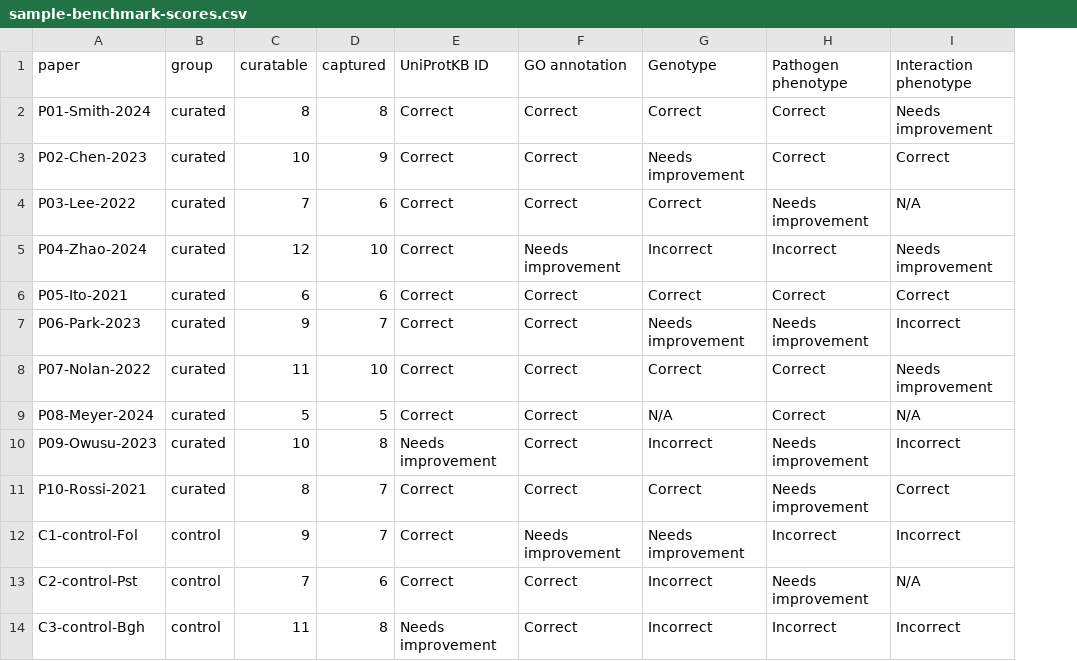
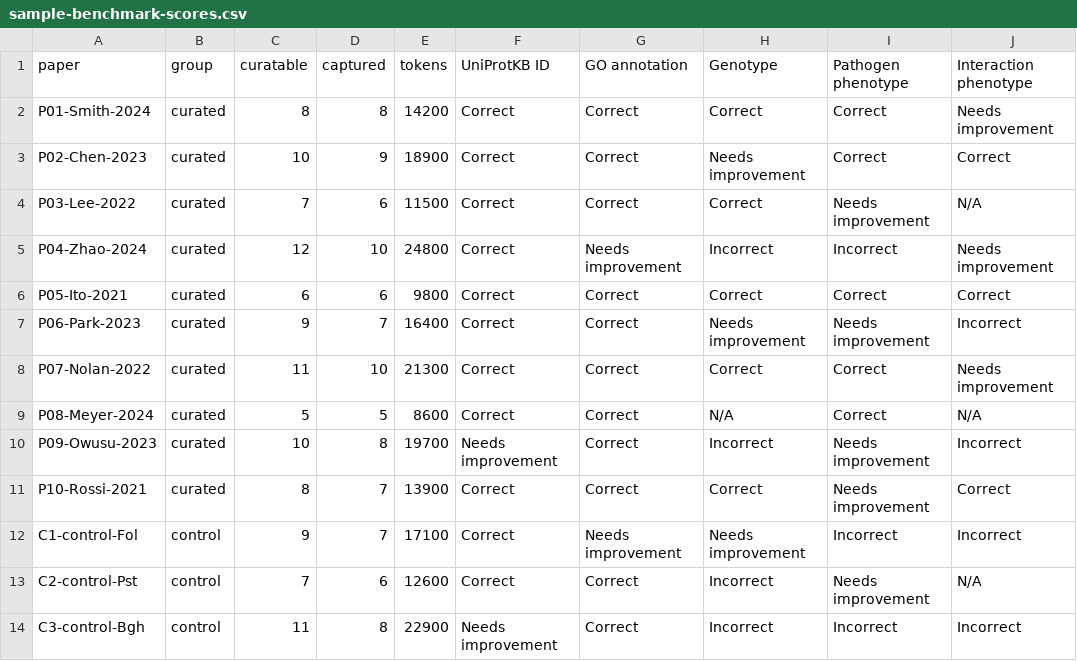
Before and after one commit to PHI-base/phi-weaver, a CSV file: 07-Standards/curation-benchmarking/sample-benchmark-scores.csv, drawn as a sheet; only a part is shown; the diff names each change by its address in the sheet, - before the commit and + after, or states it on an @@ line.

```diff
--- a/07-Standards/curation-benchmarking/sample-benchmark-scores.csv
+++ b/07-Standards/curation-benchmarking/sample-benchmark-scores.csv
+column E (tokens), rows 2-14: 14200 | 18900 | 11500 | 24800 | 9800 | 16400 | 21300 | 8600 | 19700 | 13900 | 17100 | 12600 | 22900
```
Also changed, not shown: 4 other files.
